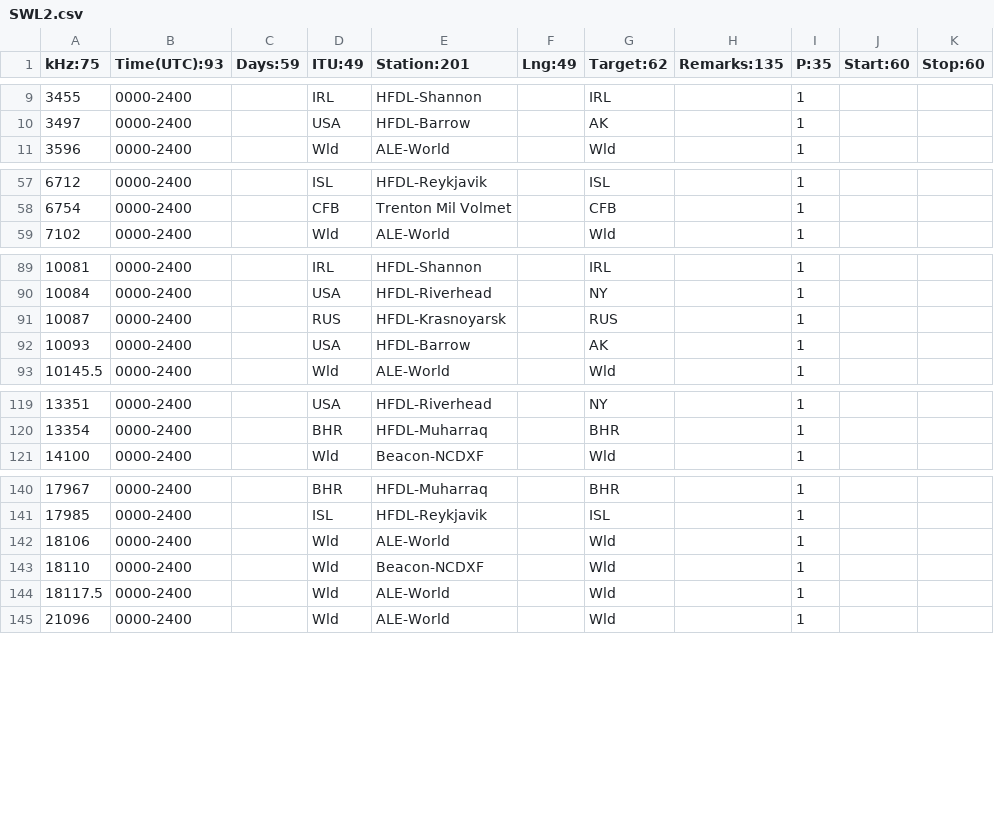
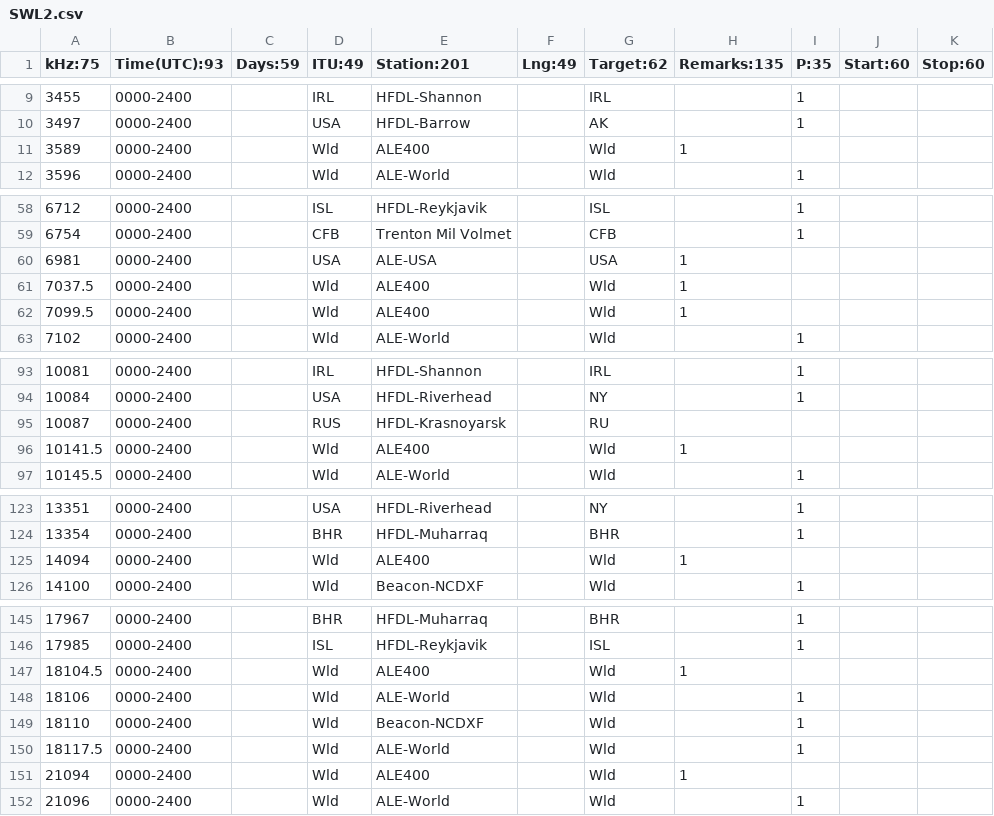
Before and after one commit to M0LTE/PowerSDR, a CSV file: SWL2.csv, drawn as a sheet; only a part is shown, gaps mark what is left out; the diff covers the shown part only.

```diff
--- a/SWL2.csv
+++ b/SWL2.csv
@@ -10,2 +10,3 @@ kHz:75;Time(UTC):93;Days:59;ITU:49;Station:201;Lng:49;Target:62;Remarks:135;P:35
 3497;0000-2400;;USA;HFDL-Barrow;;AK;;1;;
+3589;0000-2400;;Wld;ALE400;;Wld;1;;
 3596;0000-2400;;Wld;ALE-World;;Wld;;1;;
@@ -58,2 +59,5 @@ kHz:75;Time(UTC):93;Days:59;ITU:49;Station:201;Lng:49;Target:62;Remarks:135;P:35
 6754;0000-2400;;CFB;Trenton Mil Volmet;;CFB;;1;;
+6981;0000-2400;;USA;ALE-USA;;USA;1;;
+7037.5;0000-2400;;Wld;ALE400;;Wld;1;;
+7099.5;0000-2400;;Wld;ALE400;;Wld;1;;
 7102;0000-2400;;Wld;ALE-World;;Wld;;1;;
@@ -90,4 +94,4 @@ kHz:75;Time(UTC):93;Days:59;ITU:49;Station:201;Lng:49;Target:62;Remarks:135;P:35
 10084;0000-2400;;USA;HFDL-Riverhead;;NY;;1;;
-10087;0000-2400;;RUS;HFDL-Krasnoyarsk;;RUS;;1;;
-10093;0000-2400;;USA;HFDL-Barrow;;AK;;1;;
+10087;0000-2400;;RUS;HFDL-Krasnoyarsk;;RU
+10141.5;0000-2400;;Wld;ALE400;;Wld;1;;
 10145.5;0000-2400;;Wld;ALE-World;;Wld;;1;;
@@ -120,2 +124,3 @@ kHz:75;Time(UTC):93;Days:59;ITU:49;Station:201;Lng:49;Target:62;Remarks:135;P:35
 13354;0000-2400;;BHR;HFDL-Muharraq;;BHR;;1;;
+14094;0000-2400;;Wld;ALE400;;Wld;1;;
 14100;0000-2400;;Wld;Beacon-NCDXF;;Wld;;1;;
@@ -141,2 +146,3 @@ kHz:75;Time(UTC):93;Days:59;ITU:49;Station:201;Lng:49;Target:62;Remarks:135;P:35
 17985;0000-2400;;ISL;HFDL-Reykjavik;;ISL;;1;;
+18104.5;0000-2400;;Wld;ALE400;;Wld;1;;
 18106;0000-2400;;Wld;ALE-World;;Wld;;1;;
@@ -144,2 +150,3 @@ kHz:75;Time(UTC):93;Days:59;ITU:49;Station:201;Lng:49;Target:62;Remarks:135;P:35
 18117.5;0000-2400;;Wld;ALE-World;;Wld;;1;;
+21094;0000-2400;;Wld;ALE400;;Wld;1;;
 21096;0000-2400;;Wld;ALE-World;;Wld;;1;;
```
Also changed, not shown: 1 edited cell elsewhere in this file, 21 other files.
